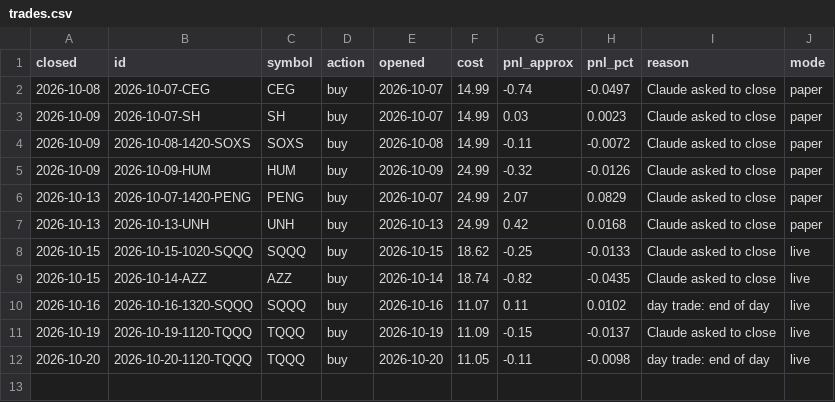
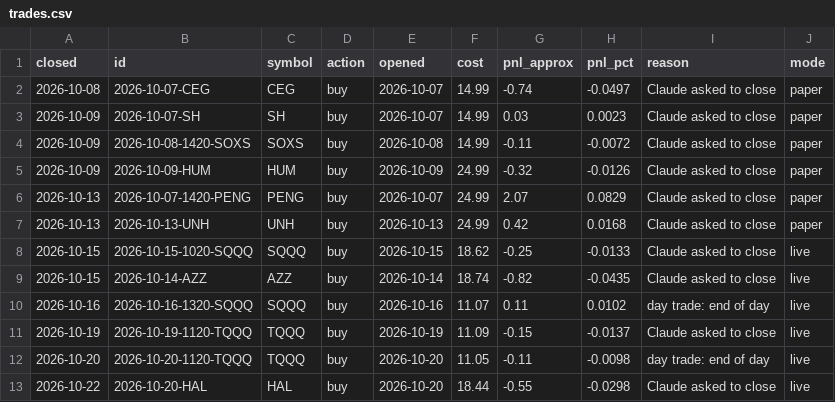
Before and after one commit to samjayf26-prog/investor-bot, a CSV file: ledger/trades.csv, drawn as a sheet; the diff names each change by its address in the sheet, - before the commit and + after, or states it on an @@ line.

```diff
--- a/ledger/trades.csv
+++ b/ledger/trades.csv
+row 13: 2026-10-22 | 2026-10-20-HAL | HAL | buy | 2026-10-20 | 18.44 | -0.55 | -0.0298 | Claude asked to close | live
```
Also changed, not shown: 3 other files.
